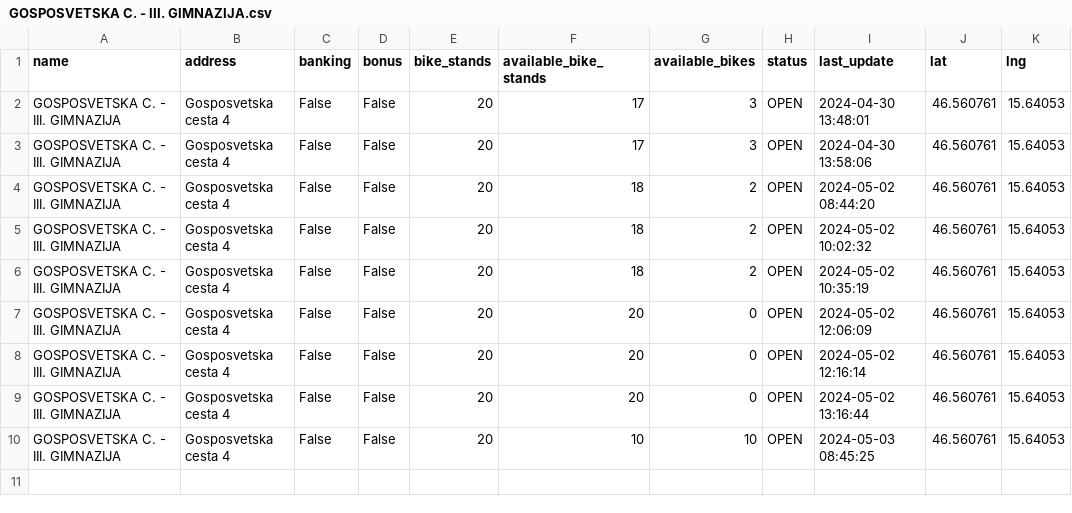
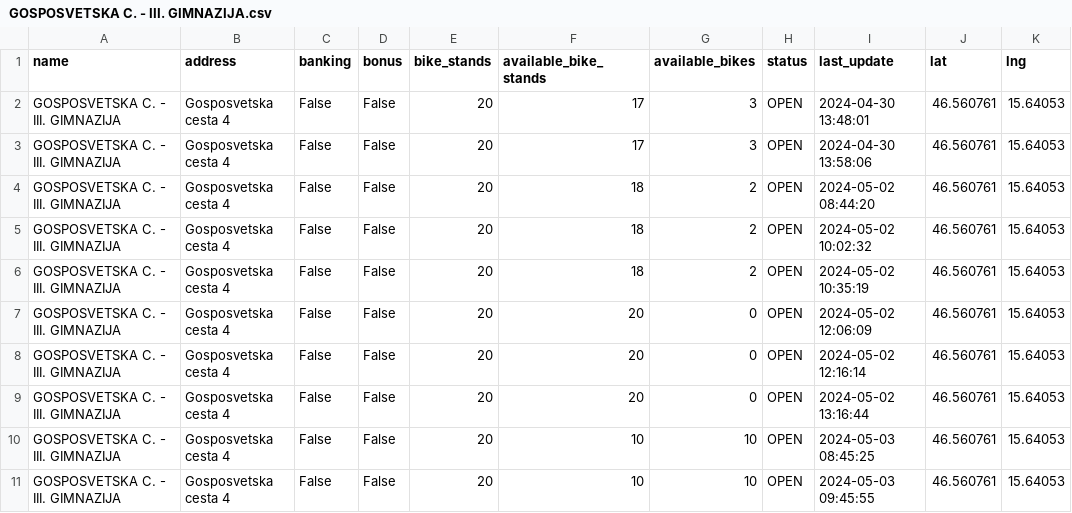
Before and after one commit to sustertine/mbajk-api, a CSV file: data/raw/mbajk/GOSPOSVETSKA C. - III. GIMNAZIJA.csv, drawn as a sheet; the diff names each change by its address in the sheet, - before the commit and + after, or states it on an @@ line.

```diff
--- a/data/raw/mbajk/GOSPOSVETSKA C. - III. GIMNAZIJA.csv
+++ b/data/raw/mbajk/GOSPOSVETSKA C. - III. GIMNAZIJA.csv
+row 11: GOSPOSVETSKA C. - III. GIMNAZIJA | Gosposvetska cesta 4 | False | False | 20 | 10 | 10 | OPEN | 2024-05-03 09:45:55 | 46.560761 | 15.64053
```
Also changed, not shown: data/raw/mbajk/GORKEGA UL. - OŠ FRANCETA PREŠERNA.csv, data/raw/mbajk/NICEHASH - C. PROLETARSKIH BRIGAD.csv, 20 other files.
